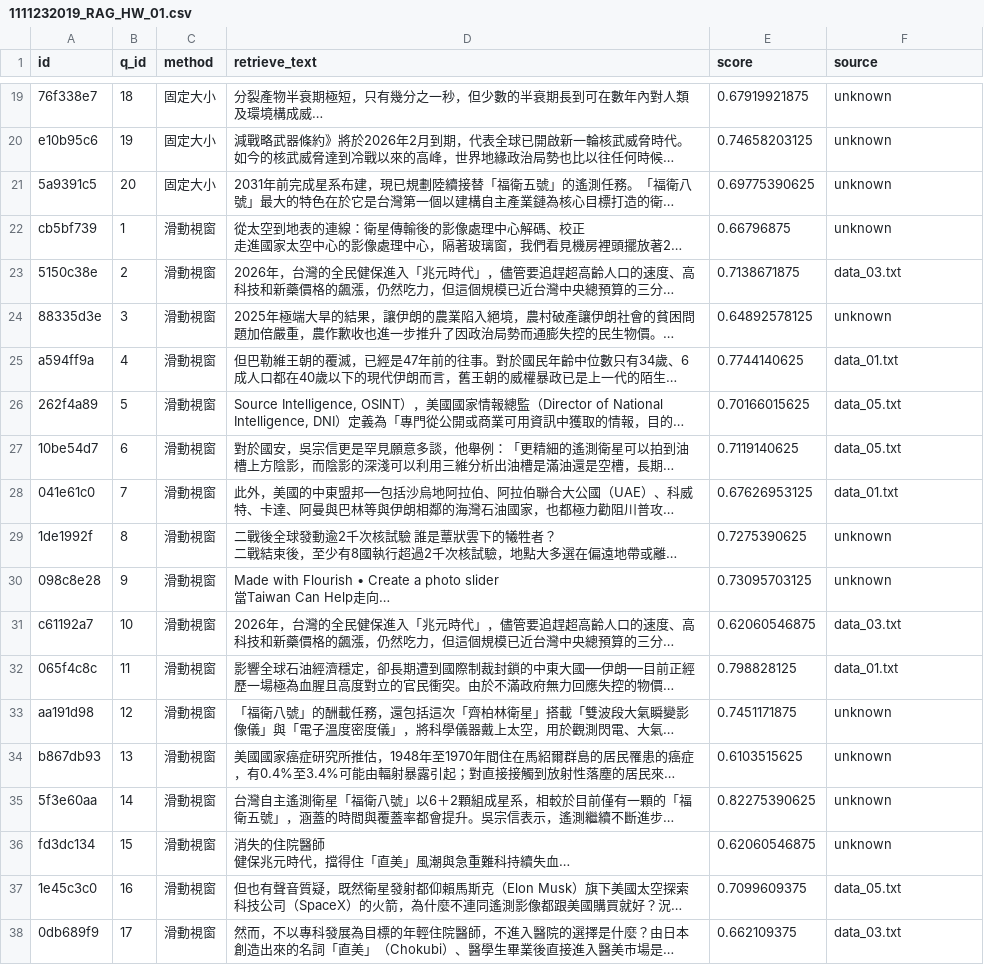
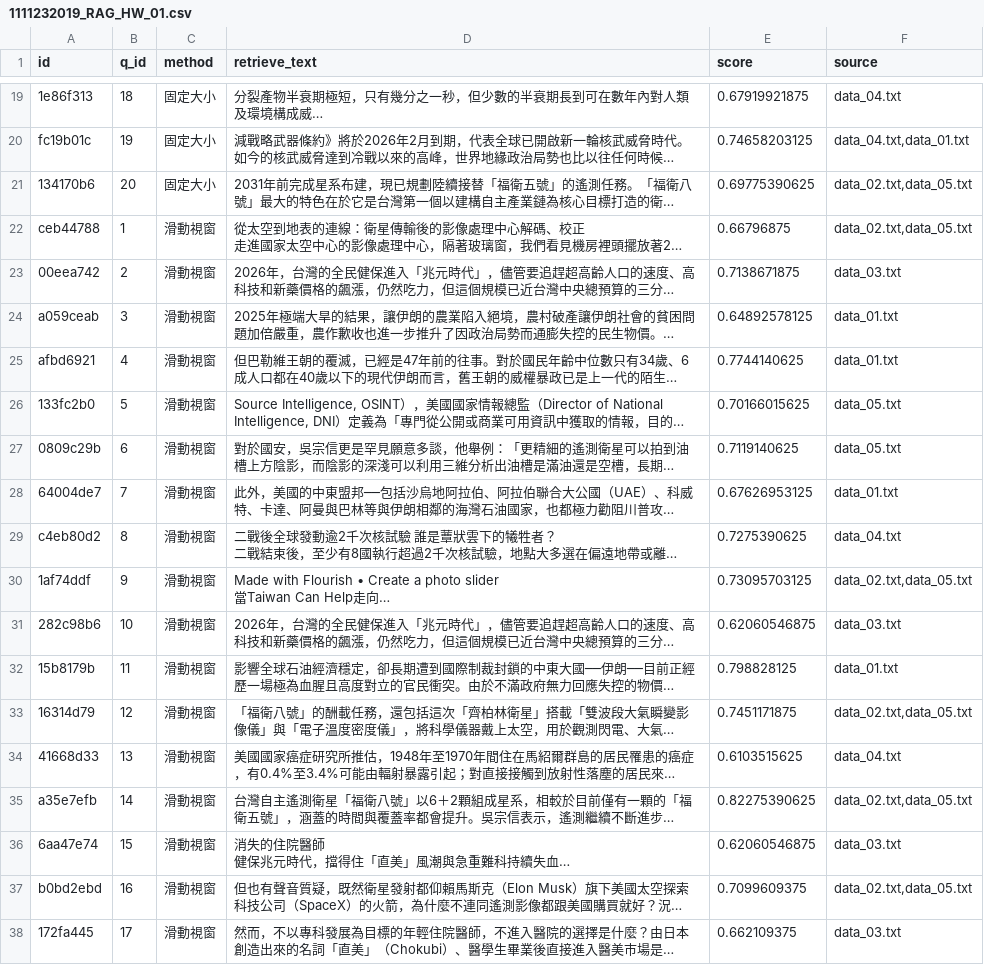
Before and after one commit to resoak/nutc2504lab_hw, a CSV file: HW/day5/1111232019_RAG_HW_01.csv, drawn as a sheet; only a part is shown, gaps mark what is left out; long unchanged cells end in …; the diff covers the shown part only; the diff names each change by its address in the sheet, - before the commit and + after, or states it on an @@ line.

```diff
--- a/HW/day5/1111232019_RAG_HW_01.csv
+++ b/HW/day5/1111232019_RAG_HW_01.csv
-A19 (id): 76f338e7
+A19 (id): 1e86f313
-F19 (source): unknown
+F19 (source): data_04.txt
-A20 (id): e10b95c6
+A20 (id): fc19b01c
-F20 (source): unknown
+F20 (source): data_04.txt,data_01.txt
-A21 (id): 5a9391c5
+A21 (id): 134170b6
-F21:F22 (source): unknown
+F21:F22 (source): data_02.txt,data_05.txt
-A22 (id): cb5bf739
+A22 (id): ceb44788
-A23 (id): 5150c38e
+A23 (id): 00eea742
-A24 (id): 88335d3e
+A24 (id): a059ceab
-F24 (source): unknown
+F24 (source): data_01.txt
-A25 (id): a594ff9a
+A25 (id): afbd6921
-A26 (id): 262f4a89
+A26 (id): 133fc2b0
-A27 (id): 10be54d7
+A27 (id): 0809c29b
-A28 (id): 041e61c0
+A28 (id): 64004de7
-A29 (id): 1de1992f
+A29 (id): c4eb80d2
-F29 (source): unknown
+F29 (source): data_04.txt
-A30 (id): 098c8e28
+A30 (id): 1af74ddf
-F30 (source): unknown
+F30 (source): data_02.txt,data_05.txt
-A31 (id): c61192a7
+A31 (id): 282c98b6
-A32 (id): 065f4c8c
+A32 (id): 15b8179b
-A33 (id): aa191d98
+A33 (id): 16314d79
-F33 (source): unknown
+F33 (source): data_02.txt,data_05.txt
-A34 (id): b867db93
+A34 (id): 41668d33
-F34 (source): unknown
+F34 (source): data_04.txt
-A35 (id): 5f3e60aa
+A35 (id): a35e7efb
-F35 (source): unknown
+F35 (source): data_02.txt,data_05.txt
-A36 (id): fd3dc134
+A36 (id): 6aa47e74
-F36 (source): unknown
+F36 (source): data_03.txt
-A37 (id): 1e45c3c0
+A37 (id): b0bd2ebd
-F37 (source): data_05.txt
+F37 (source): data_02.txt,data_05.txt
-A38 (id): 0db689f9
+A38 (id): 172fa445
```
Also changed, not shown: 71 edited cells elsewhere in this file.
